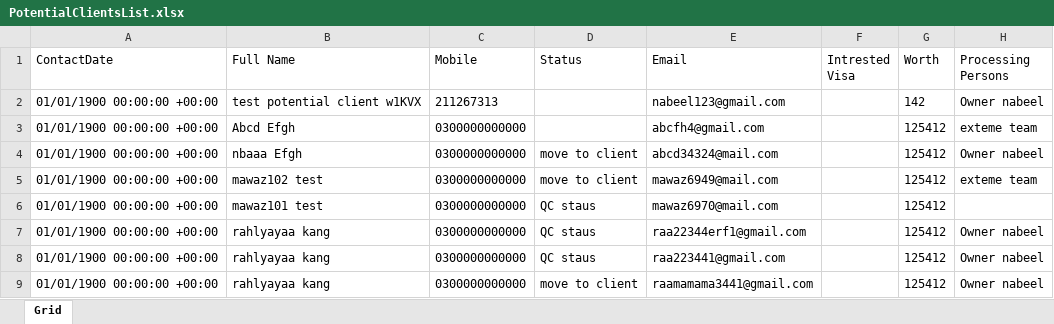
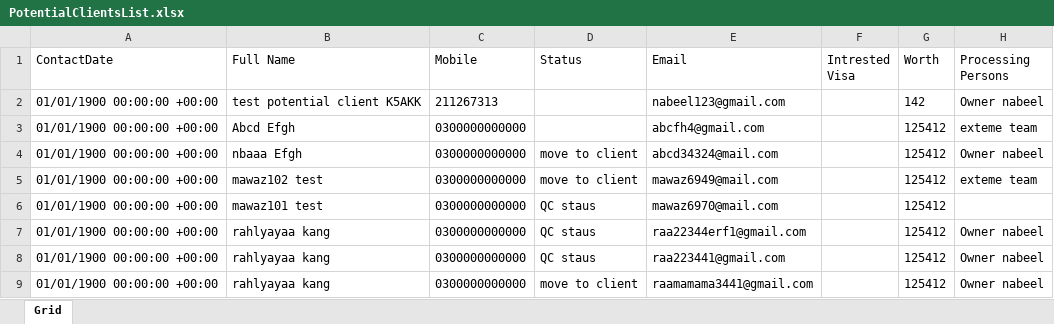
Before and after one commit to nabeelahmed772/Ezymigrate, an Excel workbook: cypress/downloads/PotentialClientsList.xlsx, sheet Grid, drawn as a sheet; only a part is shown; values as stored, in another font and other column widths than the file's, no borders; table styles not drawn; the diff names each change by its address in the sheet, - before the commit and + after, or states it on an @@ line.

```diff
--- a/cypress/downloads/PotentialClientsList.xlsx (sheet Grid)
+++ b/cypress/downloads/PotentialClientsList.xlsx (sheet Grid)
-B2 (Full Name): test potential client w1KVX
+B2 (Full Name): test potential client K5AKK
```
Also changed, not shown: cypress/downloads/Client_Employer_Report.xlsx, cypress/downloads/ClientsList.xlsx, 21 other files.
